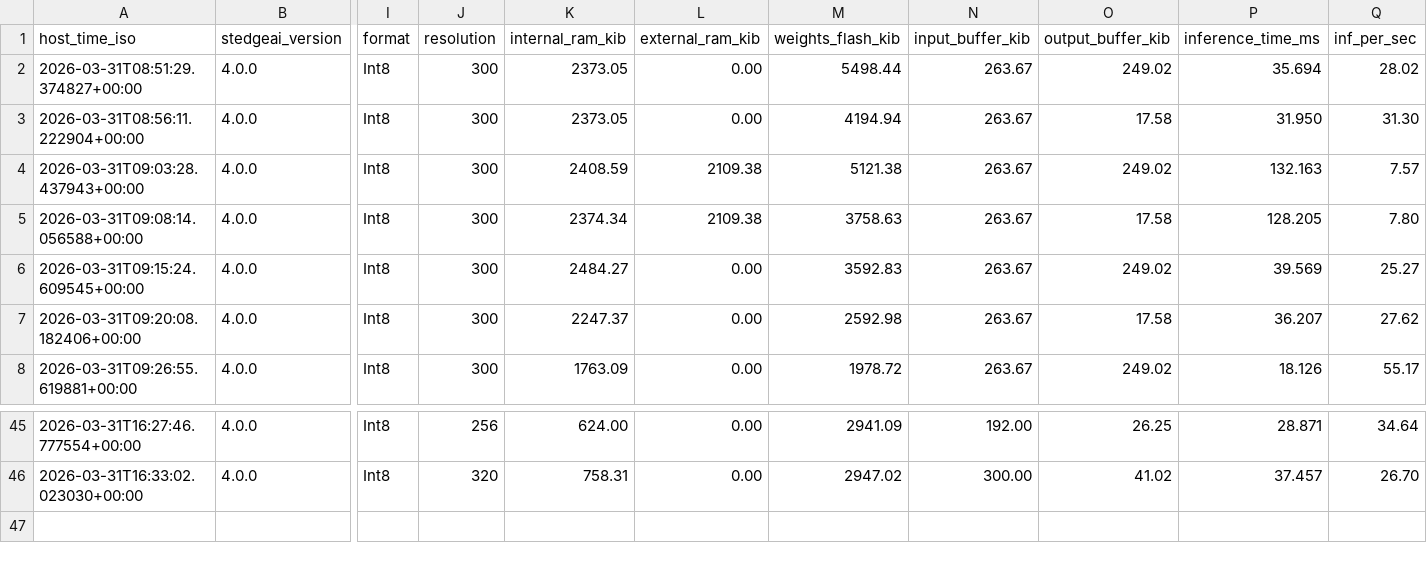
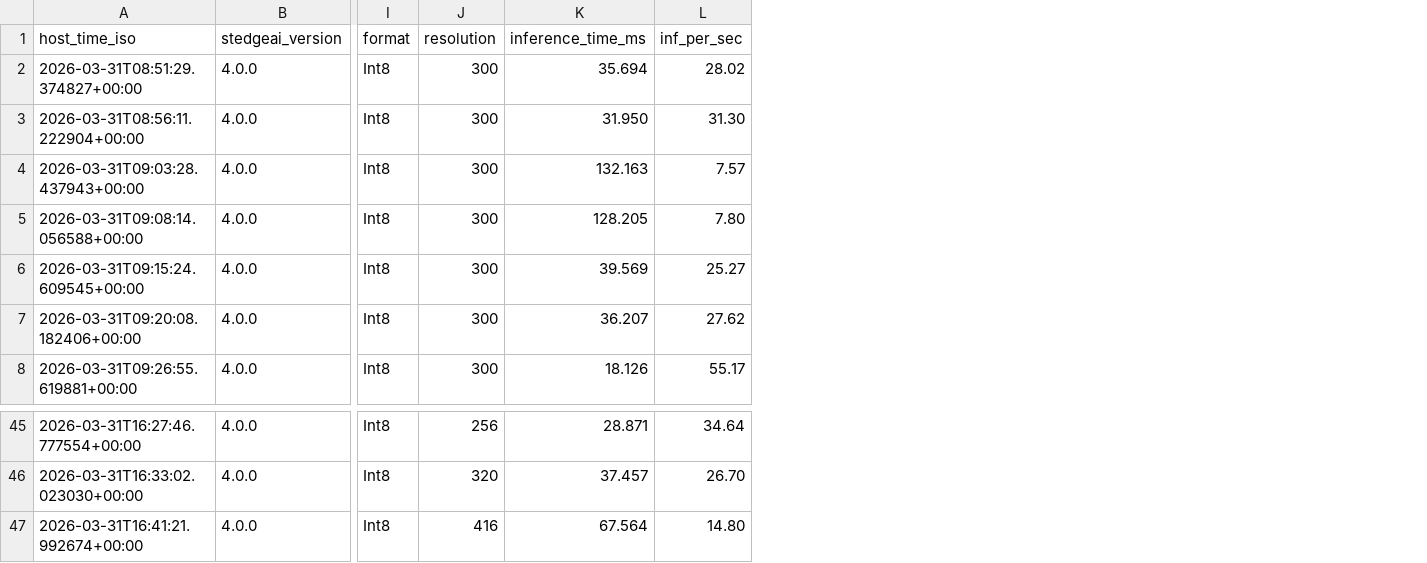
Before and after one commit to Foahh/fyp-playground, a CSV file: results/benchmark_nominal/benchmark_results.csv, drawn as a sheet; only a part is shown, gaps mark what is left out; removed rows and columns are numbered as before the commit, all else as after; rows hold the shown columns only; the diff names each change by its address in the sheet, - before the commit and + after, or states it on an @@ line.

```diff
--- a/results/benchmark_nominal/benchmark_results.csv
+++ b/results/benchmark_nominal/benchmark_results.csv
-column K (internal_ram_kib), rows 2-8: 2373.05 | 2373.05 | 2408.59 | 2374.34 | 2484.27 | 2247.37 | 1763.09; rows 45-46: 624.00 | 758.31
-column L (external_ram_kib), rows 2-8: 0.00 | 0.00 | 2109.38 | 2109.38 | 0.00 | 0.00 | 0.00; rows 45-46: 0.00 | 0.00
-column M (weights_flash_kib), rows 2-8: 5498.44 | 4194.94 | 5121.38 | 3758.63 | 3592.83 | 2592.98 | 1978.72; rows 45-46: 2941.09 | 2947.02
-column N (input_buffer_kib), rows 2-8: all 263.67; rows 45-46: 192.00 | 300.00
-column O (output_buffer_kib), rows 2-8: 249.02 | 17.58 | 249.02 | 17.58 | 249.02 | 17.58 | 249.02; rows 45-46: 26.25 | 41.02
+row 47: 2026-03-31T16:41:21.992674+00:00 | 4.0.0 | Int8 | 416 | 67.564 | 14.80
```
Also changed, not shown: results/benchmark_overdrive/benchmark_results.csv, results/benchmark_parsed.csv, 5 other files.
